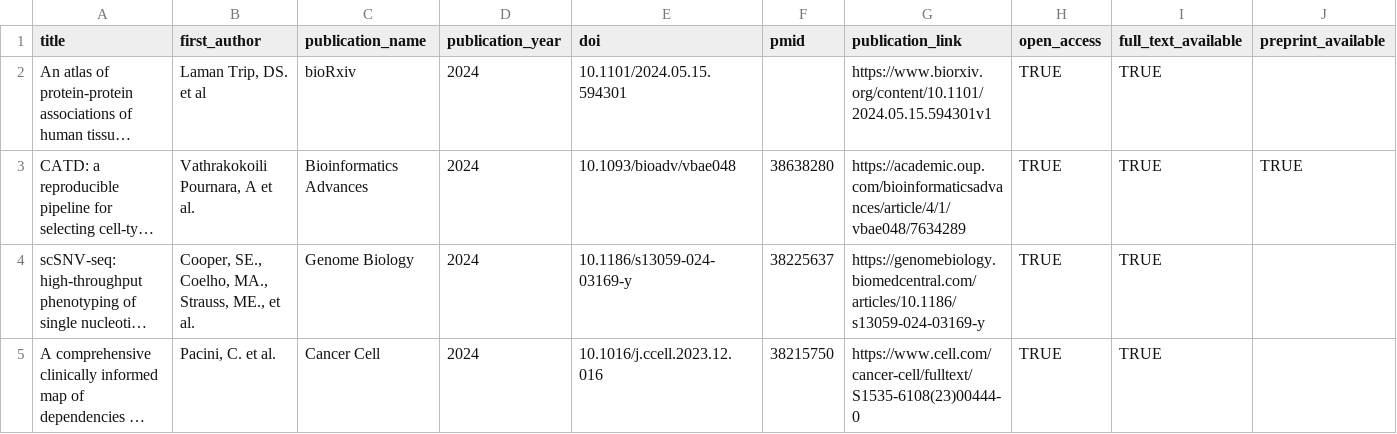
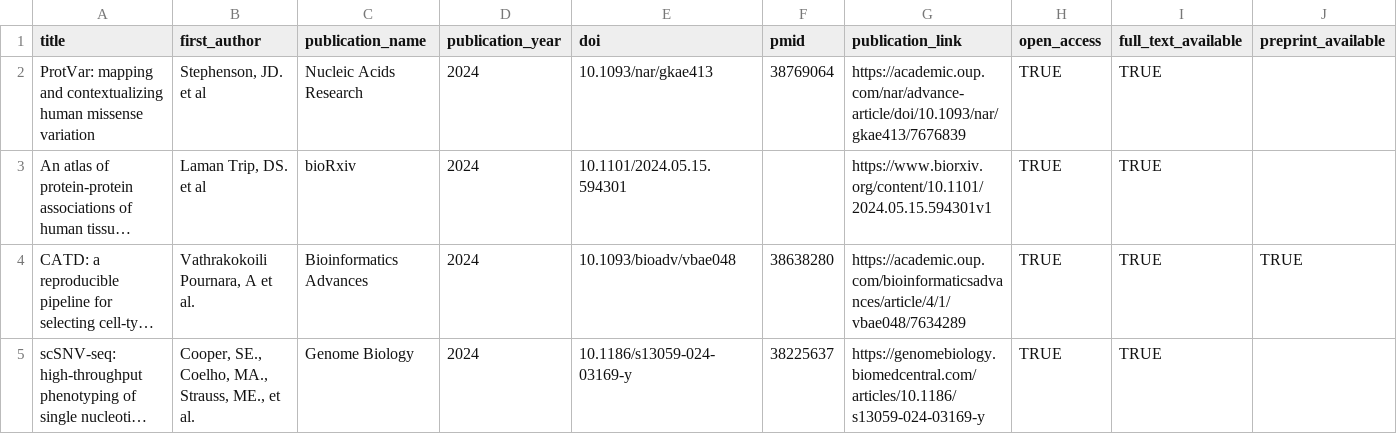
Before and after one commit to opentargets/opentargets.github.io, a CSV file: _data/research-publications.csv, drawn as a sheet; only a part is shown; the shorter side is filled out with more unchanged rows; long unchanged cells end in …; rows hold the shown columns only; the diff names each change by its address in the sheet, - before the commit and + after, or states it on an @@ line.

Commit message:
Add files via upload

```diff
--- a/_data/research-publications.csv
+++ b/_data/research-publications.csv
+row 2: ProtVar: mapping and contextualizing human missense variation | Stephenson, JD. et al | Nucleic Acids Research | 2024 | 10.1093/nar/gkae413 | 38769064 | https://academic.oup.com/nar/advance-article/doi/10.1093/nar/gkae413/7676839 | TRUE | TRUE
```
